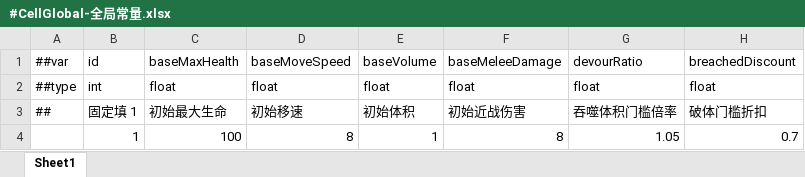
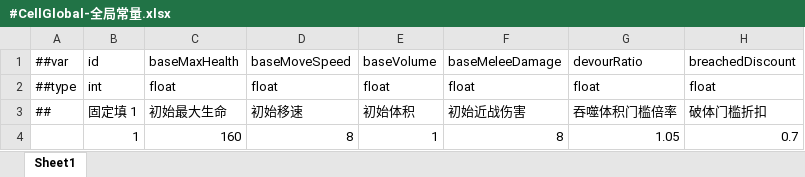
Before and after one commit to silencebin1993/TEngine, an Excel workbook: Configs/GameConfig/Datas/cell/#CellGlobal-全局常量.xlsx, sheet Sheet1, drawn as a sheet; only a part is shown; values as stored, in another font and other column widths than the file's, no borders; the diff names each change by its address in the sheet, - before the commit and + after, or states it on an @@ line.

Commit message:
feat(cell-global-stat-defaults-to-table): story-003 baseMaxHealth 表/代码冲突拍板
CellGlobal.baseMaxHealth 表值 100 与现网 StatSheet.cs 真实值 160 冲突（story-001/002
已排除待人拍板）。沿用本 Epic「表值=现网真实值，零行为改动」原则：改表对齐代码
（tools/cell_tables/step2_small.py 100->160，重跑 gen_all.py + Luban codegen），
StatSheet.cs 改读 DataRegistry.Instance.Global.BaseMaxHealth，GlobalSpec/
CellLubanLoader/CellContentSeed 补齐字段三件套。check-build 双工程绿，execute_code
实测 StatSheet.MaxHealth=160 与迁移前字面量一致，零回归。Epic 三个 story 全 Done，
CellGlobal 25 列全部接线完毕。

```diff
--- a/Configs/GameConfig/Datas/cell/#CellGlobal-全局常量.xlsx (sheet Sheet1)
+++ b/Configs/GameConfig/Datas/cell/#CellGlobal-全局常量.xlsx (sheet Sheet1)
-C4: 100
+C4: 160
```
Also changed, not shown: Configs/GameConfig/Datas/__enums__.xlsx, Configs/GameConfig/Datas/cell/#Ability-主动技能.xlsx, 21 other files.
